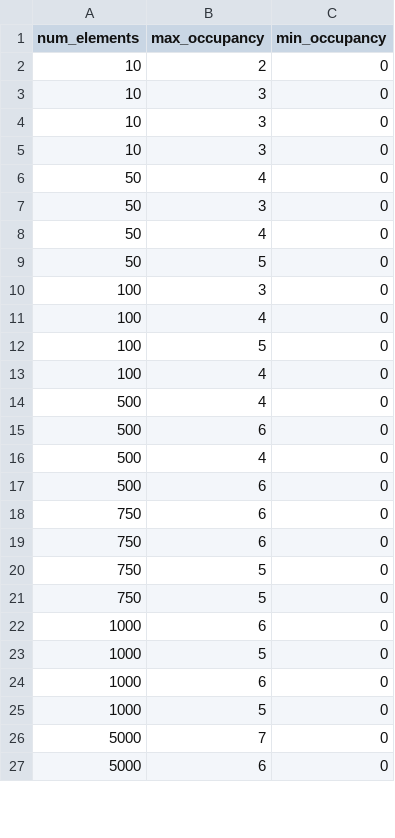
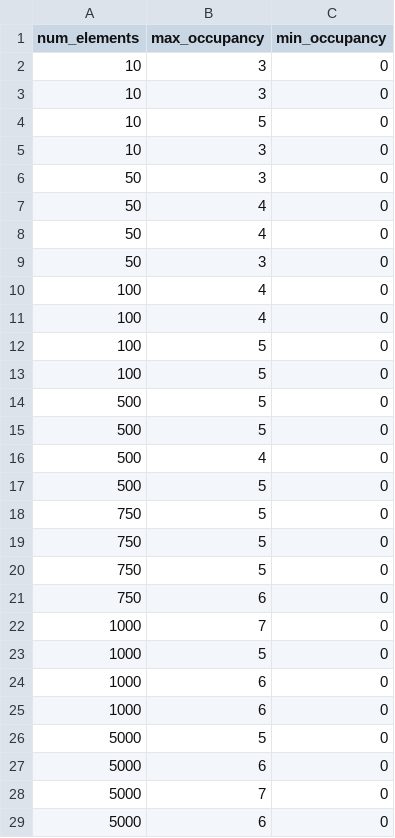
Before and after one commit to wibox/casl, a CSV file: lab4/logs/log_rnd.csv, drawn as a sheet; only a part is shown; the diff covers the shown part only.

```diff
--- a/lab4/logs/log_rnd.csv
+++ b/lab4/logs/log_rnd.csv
@@ -1,26 +1,28 @@
 num_elements,max_occupancy,min_occupancy
-10,2,0
 10,3,0
 10,3,0
+10,5,0
 10,3,0
+50,3,0
+50,4,0
 50,4,0
 50,3,0
-50,4,0
-50,5,0
-100,3,0
+100,4,0
 100,4,0
 100,5,0
-100,4,0
+100,5,0
+500,5,0
+500,5,0
 500,4,0
-500,6,0
-500,4,0
-500,6,0
-750,6,0
-750,6,0
+500,5,0
 750,5,0
 750,5,0
-1000,6,0
+750,5,0
+750,6,0
+1000,7,0
 1000,5,0
 1000,6,0
-1000,5,0
+1000,6,0
+5000,5,0
+5000,6,0
 5000,7,0
```
Also changed, not shown: 5 added rows, 7 removed rows, 2 moved rows and 3 edited cells elsewhere in this file, lab4/logs/log_ld4.csv, 8 other files.
